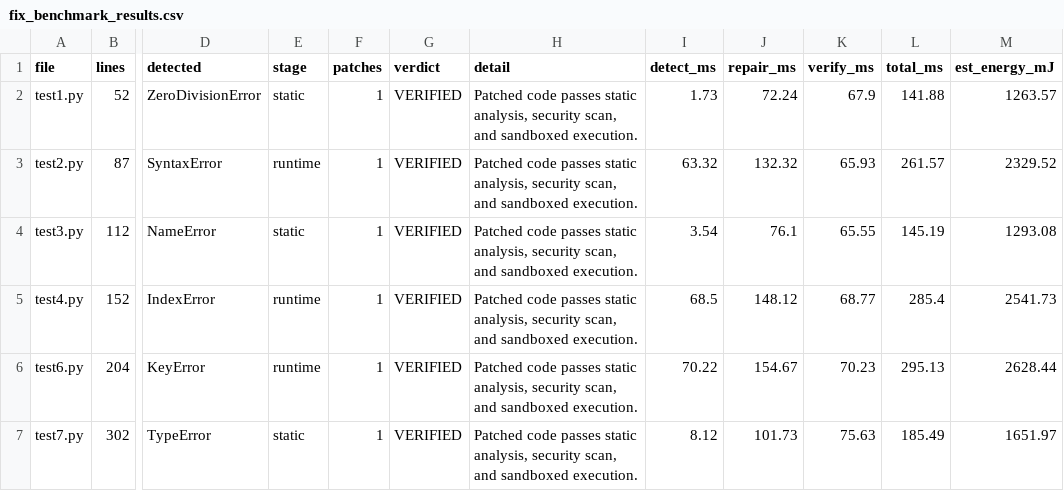
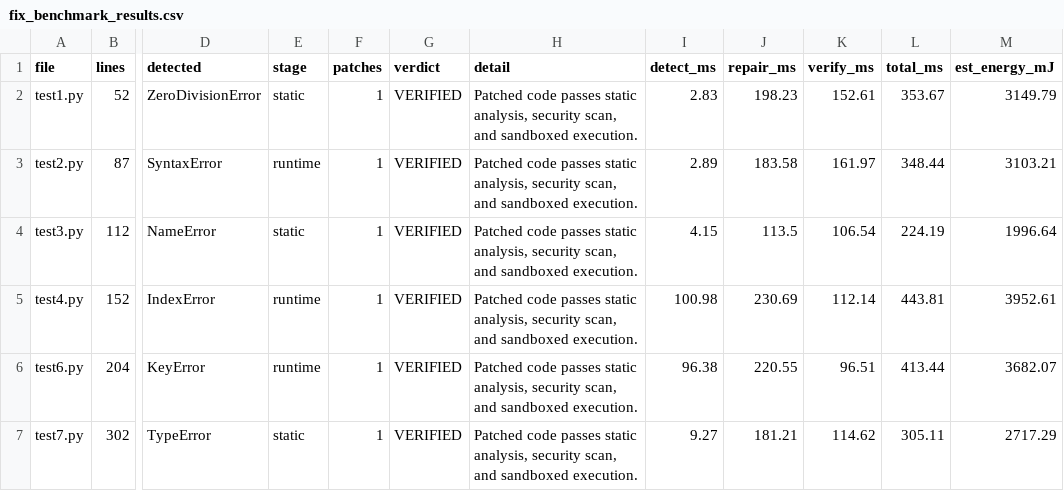
Before and after one commit to e1ixircore/compiler-error-explainer, a CSV file: fix_benchmark_results.csv, drawn as a sheet; only a part is shown, gaps mark what is left out; the diff covers the shown part only; the diff names each change by its address in the sheet, - before the commit and + after, or states it on an @@ line.

```diff
--- a/fix_benchmark_results.csv
+++ b/fix_benchmark_results.csv
-I2 (detect_ms): 1.73
+I2 (detect_ms): 2.83
-J2 (repair_ms): 72.24
+J2 (repair_ms): 198.23
-K2 (verify_ms): 67.9
+K2 (verify_ms): 152.61
-L2 (total_ms): 141.88
+L2 (total_ms): 353.67
-M2 (est_energy_mJ): 1263.57
+M2 (est_energy_mJ): 3149.79
-I3 (detect_ms): 63.32
+I3 (detect_ms): 2.89
-J3 (repair_ms): 132.32
+J3 (repair_ms): 183.58
-K3 (verify_ms): 65.93
+K3 (verify_ms): 161.97
-L3 (total_ms): 261.57
+L3 (total_ms): 348.44
-M3 (est_energy_mJ): 2329.52
+M3 (est_energy_mJ): 3103.21
-I4 (detect_ms): 3.54
+I4 (detect_ms): 4.15
-J4 (repair_ms): 76.1
+J4 (repair_ms): 113.5
-K4 (verify_ms): 65.55
+K4 (verify_ms): 106.54
-L4 (total_ms): 145.19
+L4 (total_ms): 224.19
-M4 (est_energy_mJ): 1293.08
+M4 (est_energy_mJ): 1996.64
-I5 (detect_ms): 68.5
+I5 (detect_ms): 100.98
-J5 (repair_ms): 148.12
+J5 (repair_ms): 230.69
-K5 (verify_ms): 68.77
+K5 (verify_ms): 112.14
-L5 (total_ms): 285.4
+L5 (total_ms): 443.81
-M5 (est_energy_mJ): 2541.73
+M5 (est_energy_mJ): 3952.61
-I6 (detect_ms): 70.22
+I6 (detect_ms): 96.38
-J6 (repair_ms): 154.67
+J6 (repair_ms): 220.55
-K6 (verify_ms): 70.23
+K6 (verify_ms): 96.51
-L6 (total_ms): 295.13
+L6 (total_ms): 413.44
-M6 (est_energy_mJ): 2628.44
+M6 (est_energy_mJ): 3682.07
-I7 (detect_ms): 8.12
+I7 (detect_ms): 9.27
-J7 (repair_ms): 101.73
+J7 (repair_ms): 181.21
-K7 (verify_ms): 75.63
+K7 (verify_ms): 114.62
-L7 (total_ms): 185.49
+L7 (total_ms): 305.11
-M7 (est_energy_mJ): 1651.97
+M7 (est_energy_mJ): 2717.29
```
Also changed, not shown: 22 edited cells elsewhere in this file, 2 other files.
